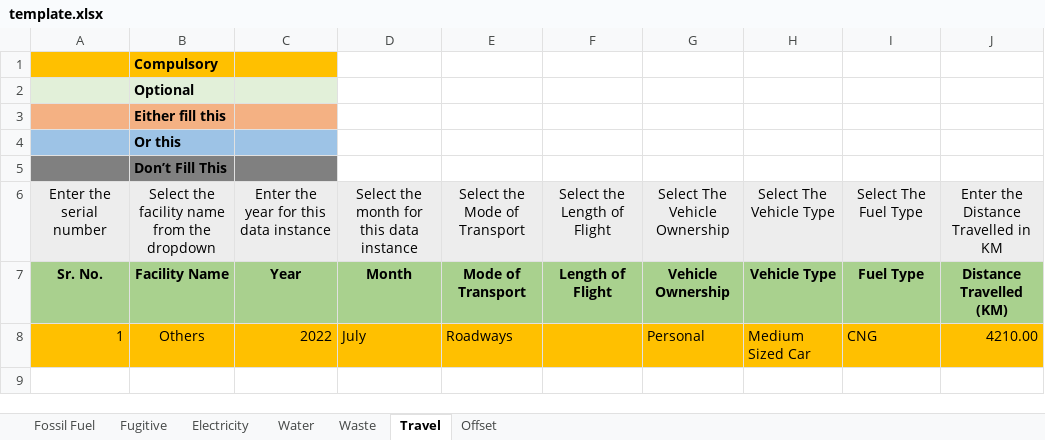
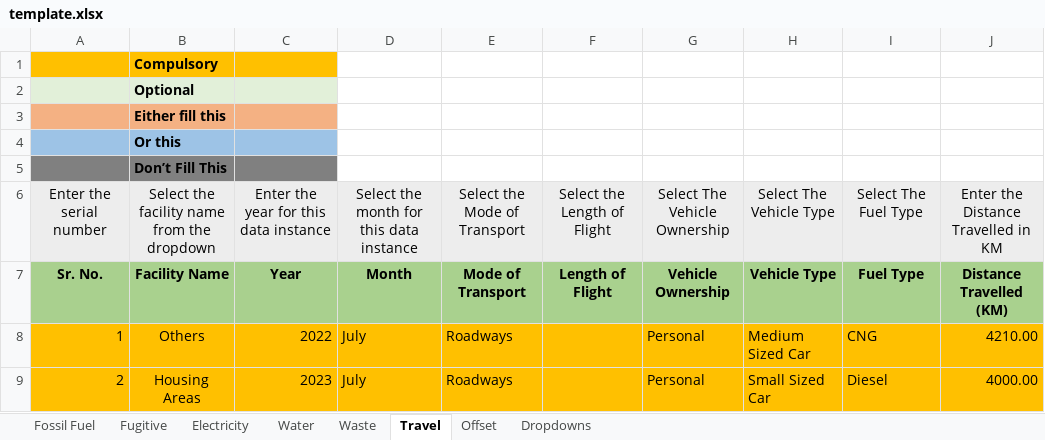
Before and after one commit to Uddhav-Saikia/Carbon-Footprint-Analyser, an Excel workbook: public/template.xlsx, sheet Travel, drawn as a sheet; values as stored, in another font and other column widths than the file's, no borders; conditional formats not drawn; the diff names each change by its address in the sheet, - before the commit and + after, or states it on an @@ line.

```diff
--- a/public/template.xlsx (sheet Travel)
+++ b/public/template.xlsx (sheet Travel)
@@ sheet tab unhidden: Dropdowns @@
+row 9: 2 | Housing Areas | 2023 | July | Roadways |  | Personal | Small Sized Car | Diesel | 4000.00
```
Also changed, not shown: sheet Fugitive, sheet Water, sheet Fossil Fuel, sheet Electricity, sheet Waste, 14 other files.
